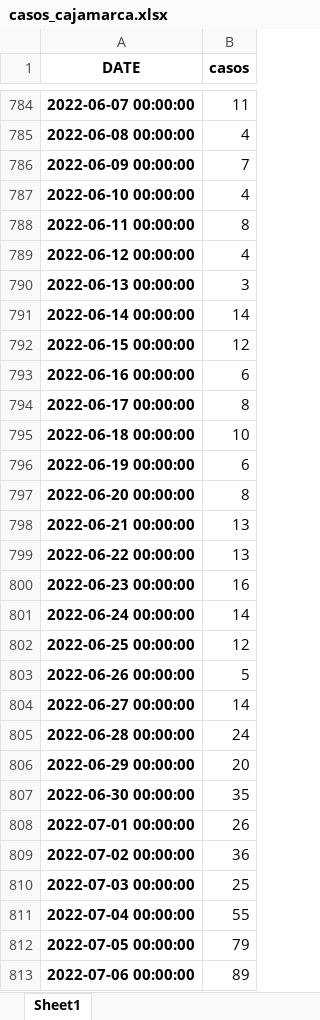
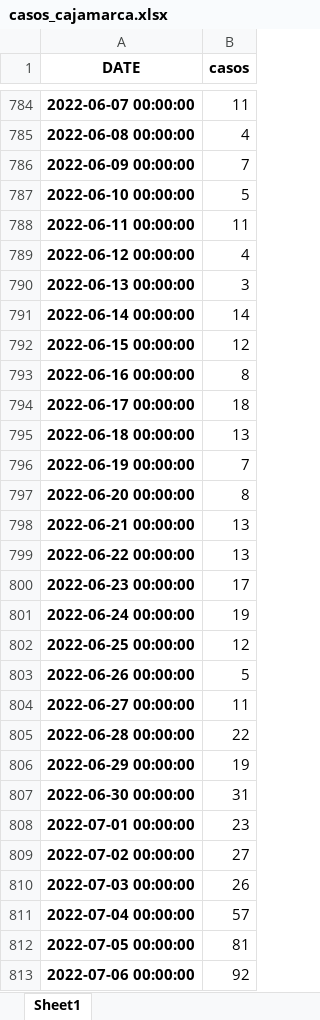
Before and after one commit to pportocarrero/Covid-19, an Excel workbook: regiones/casos_cajamarca.xlsx, sheet Sheet1, drawn as a sheet; only a part is shown, gaps mark what is left out; values as stored, in another font and other column widths than the file's, no borders; the diff covers the shown part only; the diff names each change by its address in the sheet, - before the commit and + after, or states it on an @@ line.

```diff
--- a/regiones/casos_cajamarca.xlsx (sheet Sheet1)
+++ b/regiones/casos_cajamarca.xlsx (sheet Sheet1)
-B787 (casos): 4
+B787 (casos): 5
-B788 (casos): 8
+B788 (casos): 11
-B793 (casos): 6
+B793 (casos): 8
-B794 (casos): 8
+B794 (casos): 18
-B795 (casos): 10
+B795 (casos): 13
-B796 (casos): 6
+B796 (casos): 7
-B800 (casos): 16
+B800 (casos): 17
-B801 (casos): 14
+B801 (casos): 19
-B804 (casos): 14
+B804 (casos): 11
-B805 (casos): 24
+B805 (casos): 22
-B806 (casos): 20
+B806 (casos): 19
-B807 (casos): 35
+B807 (casos): 31
-B808 (casos): 26
+B808 (casos): 23
-B809 (casos): 36
+B809 (casos): 27
-B810 (casos): 25
+B810 (casos): 26
-B811 (casos): 55
+B811 (casos): 57
-B812 (casos): 79
+B812 (casos): 81
-B813 (casos): 89
+B813 (casos): 92
```
Also changed, not shown: 3 edited cells elsewhere in this sheet, regiones/casos_huancavelica.xlsx, regiones/casos_junin.xlsx, 49 other files.
